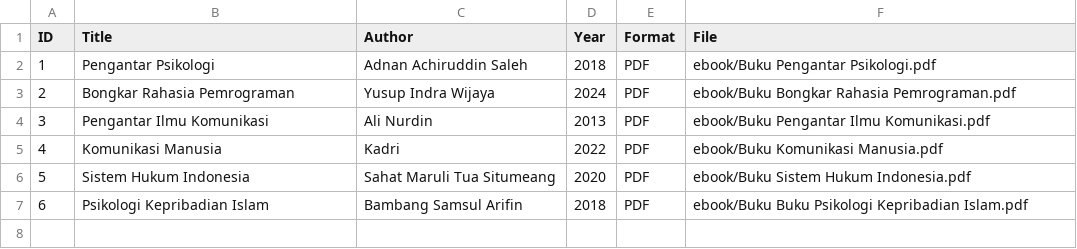
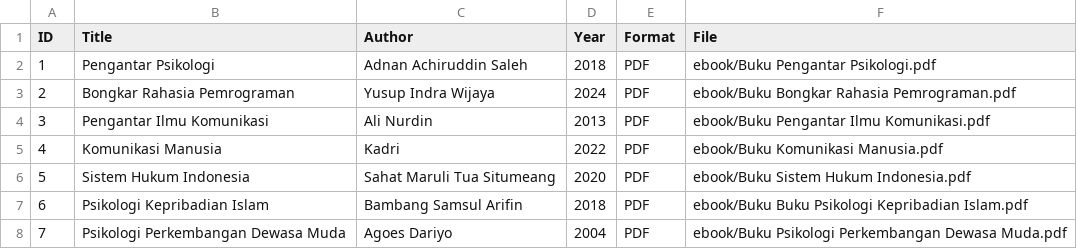
Before and after one commit to yasintafrn/digitallibraryd, a CSV file: metadata/metadata.csv, drawn as a sheet.

Commit message:
Update metadata.csv

```diff
--- a/metadata/metadata.csv
+++ b/metadata/metadata.csv
@@ -7 +7,2 @@ ID,Title,Author,Year,Format,File
 6,Psikologi Kepribadian Islam,Bambang Samsul Arifin,2018,PDF,ebook/Buku Buku Psikologi Kepribadian Islam.pdf
+7,Psikologi Perkembangan Dewasa Muda,Agoes Dariyo,2004,PDF,ebook/Buku Psikologi Perkembangan Dewasa Muda.pdf
```
